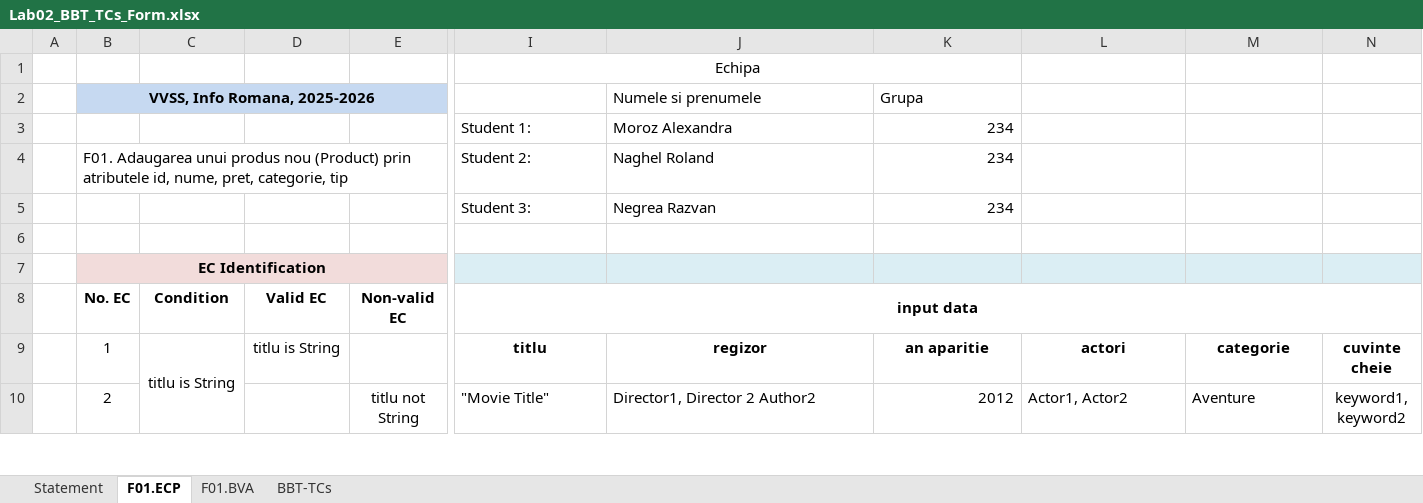
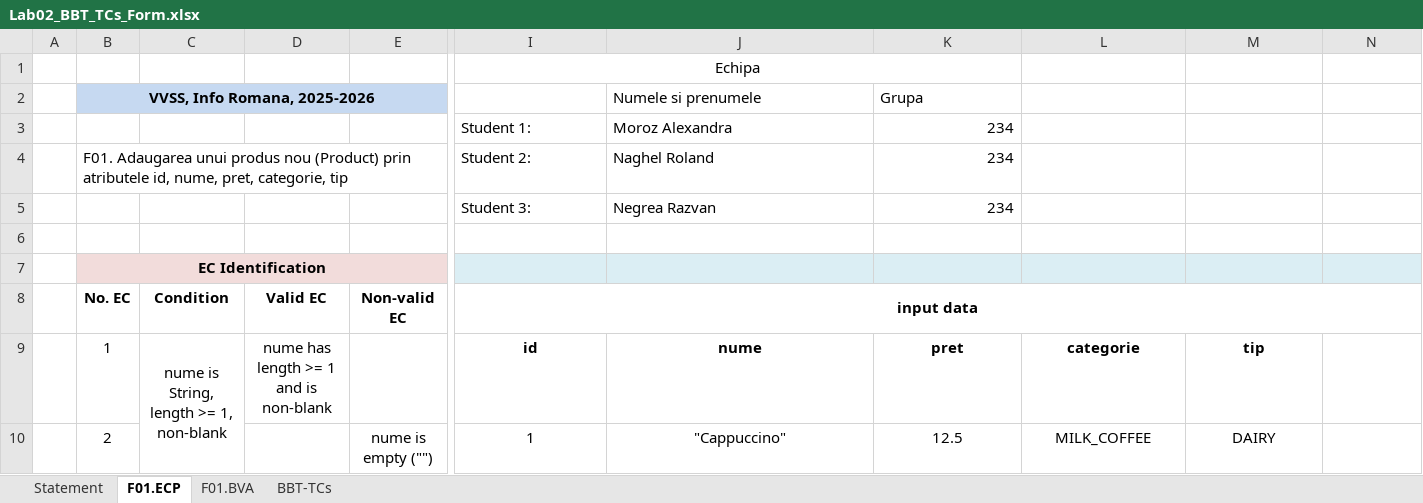
Before and after one commit to NegreaRazvan/VVSS, an Excel workbook: docs/Lab02/Lab02_BBT_TCs_Form.xlsx, sheet F01.ECP, drawn as a sheet; only a part is shown, gaps mark what is left out; values as stored, in another font and other column widths than the file's, no borders; the diff covers the shown part only; the diff names each change by its address in the sheet, - before the commit and + after, or states it on an @@ line.

```diff
--- a/docs/Lab02/Lab02_BBT_TCs_Form.xlsx (sheet F01.ECP)
+++ b/docs/Lab02/Lab02_BBT_TCs_Form.xlsx (sheet F01.ECP)
-C2:E2 fill: #C6D9F1
+C2:E2 fill: none
-C7:E7 fill: #F2DCDB
+C7:E7 fill: none
-I7:N7 fill: #DBEEF4
+I7:N7 fill: none
-C9 (Condition): titlu is String
+C9 (Condition): nume is String, length >= 1, non-blank
-C9:C10 merged
+C9:C12 merged
-D9 (Valid EC): titlu is String
+D9 (Valid EC): nume has length >= 1 and is non-blank
-I9 (input data): titlu
+I9 (input data): id
-J9: regizor
+J9: nume
-K9: an aparitie
+K9: pret
-L9: actori
+L9: categorie
-M9: categorie
+M9: tip
-N9: cuvinte cheie
+N9: (empty)
-N9:O9 merged
-E10 (Non-valid EC): titlu not String
+E10 (Non-valid EC): nume is empty ("")
-I10:J10 alignment: left
+I10:J10 alignment: center
-I10 (input data): "Movie Title"
+I10 (input data): 1
-J10: Director1, Director 2 Author2
+J10: "Cappuccino"
-K10: 2012
+K10: 12.5
-K10 alignment: right
+K10 alignment: center
-L10: Actor1, Actor2
+L10: MILK_COFFEE
-L10:M10 alignment: left
+L10:M10 alignment: center
-M10: Aventure
+M10: DAIRY
-N10: keyword1, keyword2
+N10: (empty)
-N10:O10 merged
```
Also changed, not shown: 7 removed rows, 54 edited cells, cell formats and merged cells elsewhere in this sheet, sheet BBT-TCs, sheet F01.BVA, sheet Statement, 2 other files.
